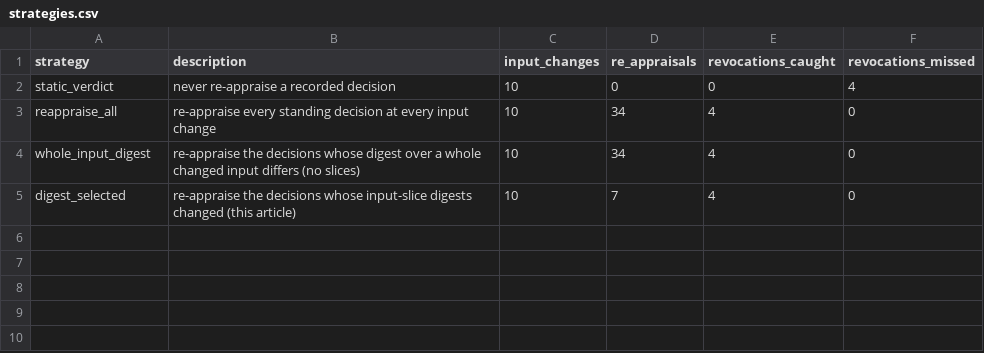
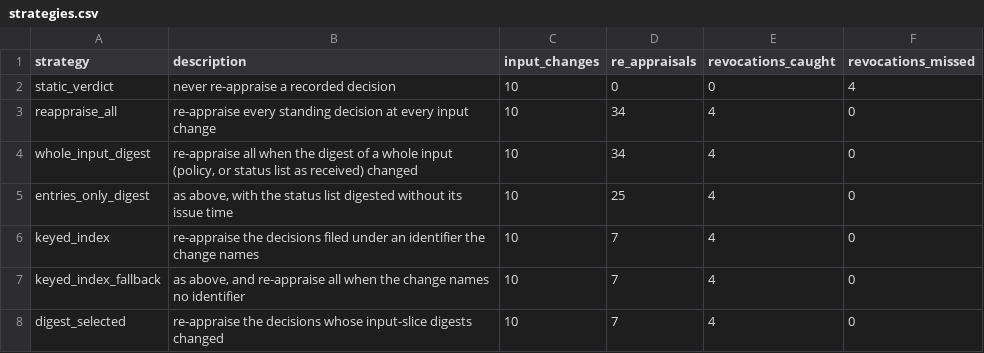
Before and after one commit to tyche-institute/evidence-carrying-reassurance, a CSV file: expected/reassurance/strategies.csv, drawn as a sheet.

Commit message:
v0.3.2: measured comparison strategies and single-change run
strategies.csv has seven rows, each measured on the same standing
decisions at every input change: static verdict, re-appraise all,
whole-input digest, entries-only digest, keyed invalidation index (CAEP
style), keyed index with re-appraise-all fallback, digest selection.
expected/reassurance/single-changes.csv applies 4,000 random changes to
the initial state, so the standing set does not drain; sensitivity.csv
gains the keyed and entries-only columns. The scenario packets appear in
traceability.csv. No fixture, policy or decision changed. 26 tests.

```diff
--- a/expected/reassurance/strategies.csv
+++ b/expected/reassurance/strategies.csv
@@ -3,3 +3,6 @@ static_verdict,never re-appraise a recorded decision,10,0,0,4
 reappraise_all,re-appraise every standing decision at every input change,10,34,4,0
-whole_input_digest,re-appraise the decisions whose digest over a whole changed input differs (no slices),10,34,4,0
-digest_selected,re-appraise the decisions whose input-slice digests changed (this article),10,7,4,0
+whole_input_digest,"re-appraise all when the digest of a whole input (policy, or status list as received) changed",10,34,4,0
+entries_only_digest,"as above, with the status list digested without its issue time",10,25,4,0
+keyed_index,re-appraise the decisions filed under an identifier the change names,10,7,4,0
+keyed_index_fallback,"as above, and re-appraise all when the change names no identifier",10,7,4,0
+digest_selected,re-appraise the decisions whose input-slice digests changed,10,7,4,0
```
Also changed, not shown: expected/reassurance/sensitivity.csv, expected/traceability.csv, 12 other files.
